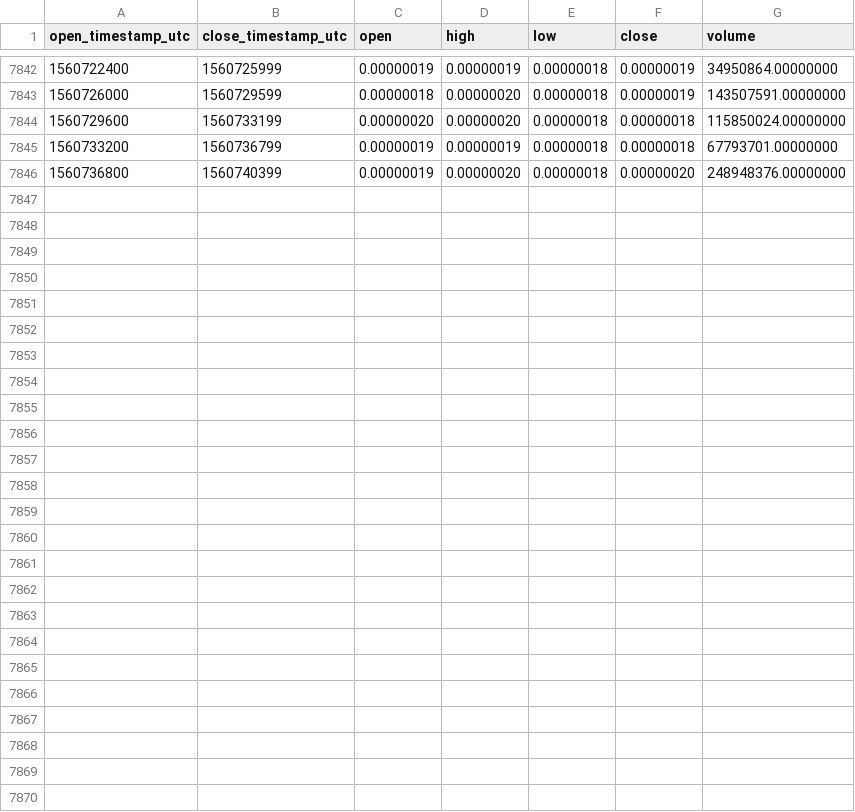
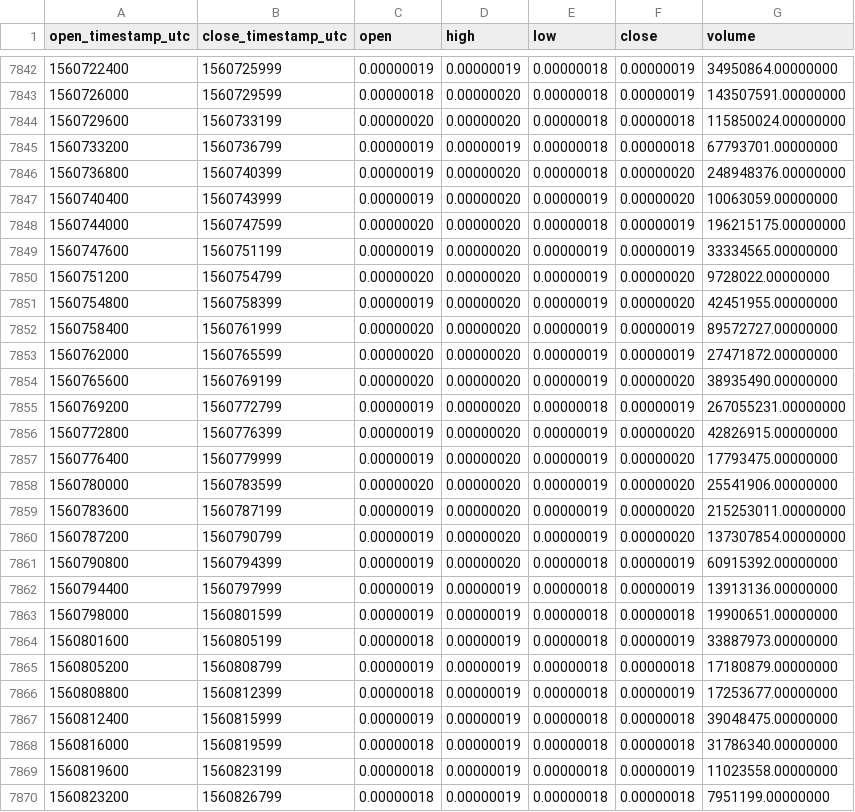
Before and after one commit to cryptobigbro/binance-HOTBTC, a CSV file: binance-HOTBTC-1h.csv, drawn as a sheet; only a part is shown, gaps mark what is left out.

Commit message:
Update OHLCV data.

```diff
--- a/binance-HOTBTC-1h.csv
+++ b/binance-HOTBTC-1h.csv
@@ -7846 +7846,25 @@ open_timestamp_utc,close_timestamp_utc,open,high,low,close,volume
 1560736800,1560740399,0.00000019,0.00000020,0.00000018,0.00000020,248948376.00000000
+1560740400,1560743999,0.00000019,0.00000020,0.00000019,0.00000020,10063059.00000000
+1560744000,1560747599,0.00000020,0.00000020,0.00000018,0.00000019,196215175.00000000
+1560747600,1560751199,0.00000019,0.00000020,0.00000019,0.00000019,33334565.00000000
+1560751200,1560754799,0.00000020,0.00000020,0.00000019,0.00000020,9728022.00000000
+1560754800,1560758399,0.00000019,0.00000020,0.00000019,0.00000020,42451955.00000000
+1560758400,1560761999,0.00000020,0.00000020,0.00000019,0.00000019,89572727.00000000
+1560762000,1560765599,0.00000020,0.00000020,0.00000019,0.00000019,27471872.00000000
+1560765600,1560769199,0.00000020,0.00000020,0.00000019,0.00000020,38935490.00000000
+1560769200,1560772799,0.00000019,0.00000020,0.00000018,0.00000019,267055231.00000000
+1560772800,1560776399,0.00000019,0.00000020,0.00000019,0.00000020,42826915.00000000
+1560776400,1560779999,0.00000019,0.00000020,0.00000019,0.00000020,17793475.00000000
+1560780000,1560783599,0.00000020,0.00000020,0.00000019,0.00000020,25541906.00000000
+1560783600,1560787199,0.00000019,0.00000020,0.00000019,0.00000020,215253011.00000000
+1560787200,1560790799,0.00000019,0.00000020,0.00000019,0.00000020,137307854.00000000
+1560790800,1560794399,0.00000019,0.00000020,0.00000018,0.00000019,60915392.00000000
+1560794400,1560797999,0.00000019,0.00000019,0.00000018,0.00000019,13913136.00000000
+1560798000,1560801599,0.00000019,0.00000019,0.00000018,0.00000018,19900651.00000000
+1560801600,1560805199,0.00000018,0.00000019,0.00000018,0.00000019,33887973.00000000
+1560805200,1560808799,0.00000019,0.00000019,0.00000018,0.00000018,17180879.00000000
+1560808800,1560812399,0.00000018,0.00000019,0.00000018,0.00000019,17253677.00000000
+1560812400,1560815999,0.00000019,0.00000019,0.00000018,0.00000018,39048475.00000000
+1560816000,1560819599,0.00000018,0.00000019,0.00000018,0.00000018,31786340.00000000
+1560819600,1560823199,0.00000018,0.00000019,0.00000018,0.00000019,11023558.00000000
+1560823200,1560826799,0.00000018,0.00000019,0.00000018,0.00000018,7951199.00000000
```
Also changed, not shown: binance-HOTBTC-1d.csv.
